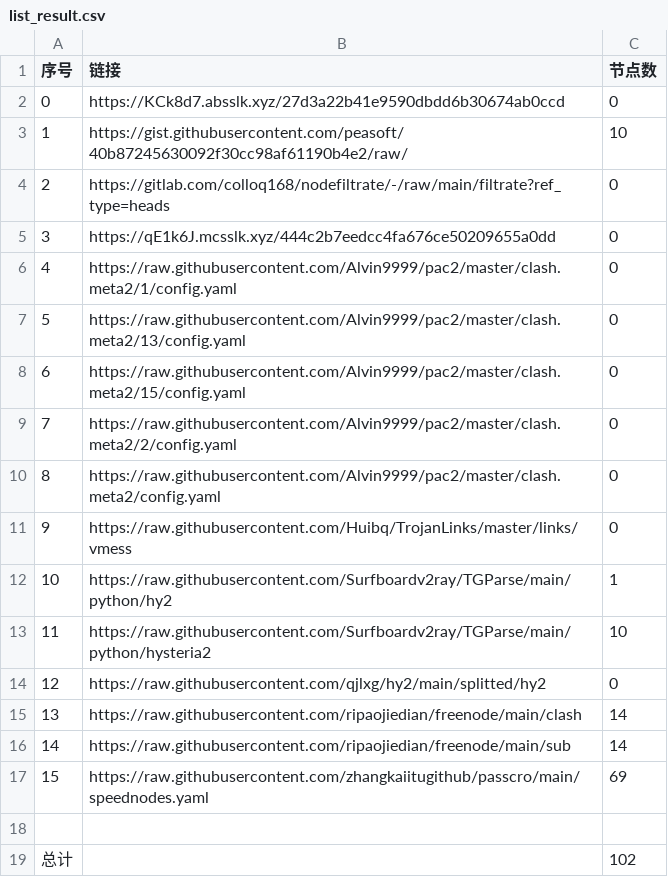
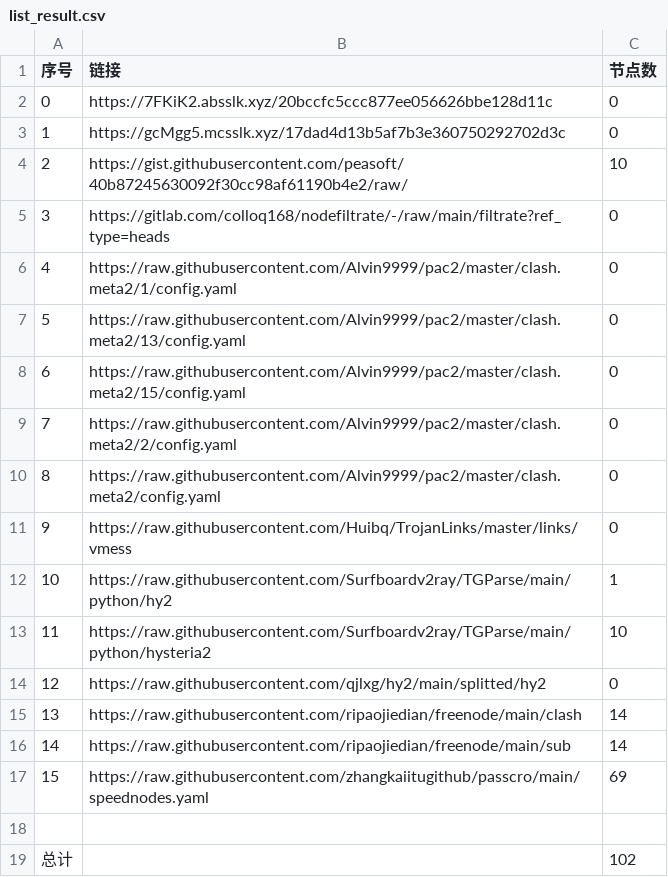
Before and after one commit to ohay5128/NoMoreWalls, a CSV file: list_result.csv, drawn as a sheet; removed rows and columns are numbered as before the commit, all else as after; the diff names each change by its address in the sheet, - before the commit and + after, or states it on an @@ line.

```diff
--- a/list_result.csv
+++ b/list_result.csv
+row 2: 0 | https://7FKiK2.absslk.xyz/20bccfc5ccc877ee056626bbe128d11c | 0
@@ column A (序号) renumbered between rows 3 and 5 @@
-B3 (链接): https://KCk8d7.absslk.xyz/27d3a22b41e9590dbdd6b30674ab0ccd
+B3 (链接): https://gcMgg5.mcsslk.xyz/17dad4d13b5af7b3e360750292702d3c
-row 5: 3 | https://qE1k6J.mcsslk.xyz/444c2b7eedcc4fa676ce50209655a0dd | 0
```
Also changed, not shown: 3 other files.
